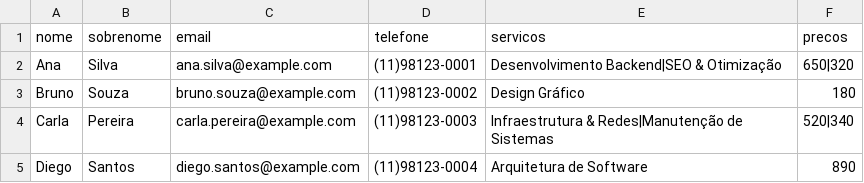
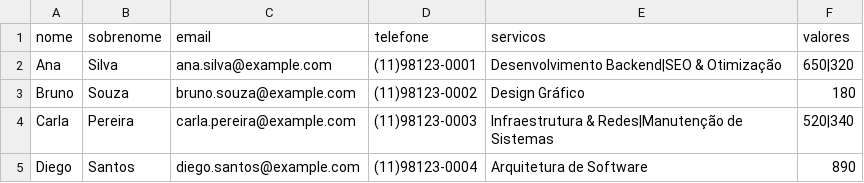
Before and after one commit to Kaeffea/teste-fullstack, a CSV file: exemplo-importacao.csv, drawn as a sheet; only a part is shown.

```diff
--- a/exemplo-importacao.csv
+++ b/exemplo-importacao.csv
@@ -1,2 +1,2 @@
-nome;sobrenome;email;telefone;servicos;precos
+nome;sobrenome;email;telefone;servicos;valores
 Ana;Silva;ana.silva@example.com;(11)98123-0001;Desenvolvimento Backend|SEO & Otimização;650|320
```
Also changed, not shown: 5 other files.
